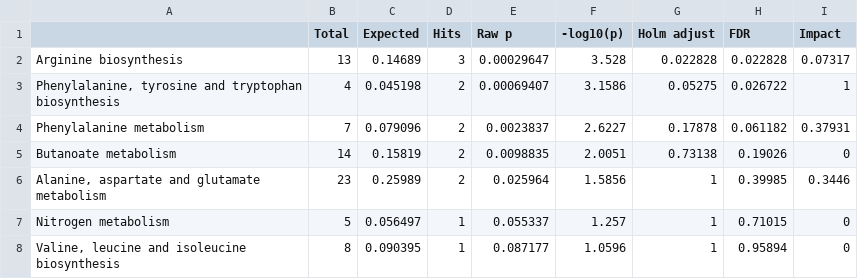
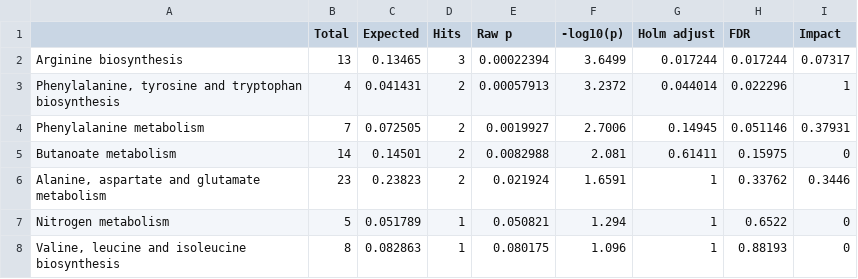
Before and after one commit to yaaminiv/green-crab-metabolomics, a CSV file: output/05-metabolomics-analysis/ASCA/PC4_metaboanalyst-results/pathway_results.csv, drawn as a sheet; only a part is shown; the diff covers the shown part only.

```diff
--- a/output/05-metabolomics-analysis/ASCA/PC4_metaboanalyst-results/pathway_results.csv
+++ b/output/05-metabolomics-analysis/ASCA/PC4_metaboanalyst-results/pathway_results.csv
@@ -1,8 +1,8 @@
 "","Total","Expected","Hits","Raw p","-log10(p)","Holm adjust","FDR","Impact"
-"Arginine biosynthesis",13,0.14689,3,0.00029647,3.528,0.022828,0.022828,0.07317
-"Phenylalanine, tyrosine and tryptophan biosynthesis",4,0.045198,2,0.00069407,3.1586,0.05275,0.026722,1
-"Phenylalanine metabolism",7,0.079096,2,0.0023837,2.6227,0.17878,0.061182,0.37931
-"Butanoate metabolism",14,0.15819,2,0.0098835,2.0051,0.73138,0.19026,0
-"Alanine, aspartate and glutamate metabolism",23,0.25989,2,0.025964,1.5856,1,0.39985,0.3446
-"Nitrogen metabolism",5,0.056497,1,0.055337,1.257,1,0.71015,0
-"Valine, leucine and isoleucine biosynthesis",8,0.090395,1,0.087177,1.0596,1,0.95894,0
+"Arginine biosynthesis",13,0.13465,3,0.00022394,3.6499,0.017244,0.017244,0.07317
+"Phenylalanine, tyrosine and tryptophan biosynthesis",4,0.041431,2,0.00057913,3.2372,0.044014,0.022296,1
+"Phenylalanine metabolism",7,0.072505,2,0.0019927,2.7006,0.14945,0.051146,0.37931
+"Butanoate metabolism",14,0.14501,2,0.0082988,2.081,0.61411,0.15975,0
+"Alanine, aspartate and glutamate metabolism",23,0.23823,2,0.021924,1.6591,1,0.33762,0.3446
+"Nitrogen metabolism",5,0.051789,1,0.050821,1.294,1,0.6522,0
+"Valine, leucine and isoleucine biosynthesis",8,0.082863,1,0.080175,1.096,1,0.88193,0
```
Also changed, not shown: 2 removed rows and 45 edited cells elsewhere in this file, output/05-metabolomics-analysis/ASCA/PC1_metaboanalyst-results/name_map.csv, output/05-metabolomics-analysis/ASCA/PC2_metaboanalyst-results/pathway_results.csv, 16 other files.
